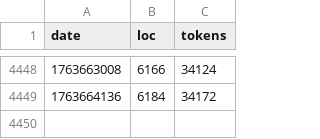
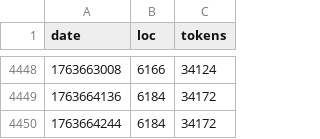
Before and after one commit to mikedesu/raylib-rpg-c, a CSV file: src/build-stats.csv, drawn as a sheet; only a part is shown, gaps mark what is left out.

Commit message:
buildstats

```diff
--- a/src/build-stats.csv
+++ b/src/build-stats.csv
@@ -4449 +4449,2 @@ date,loc,tokens
 1763664136,6184,34172
+1763664244,6184,34172
```
